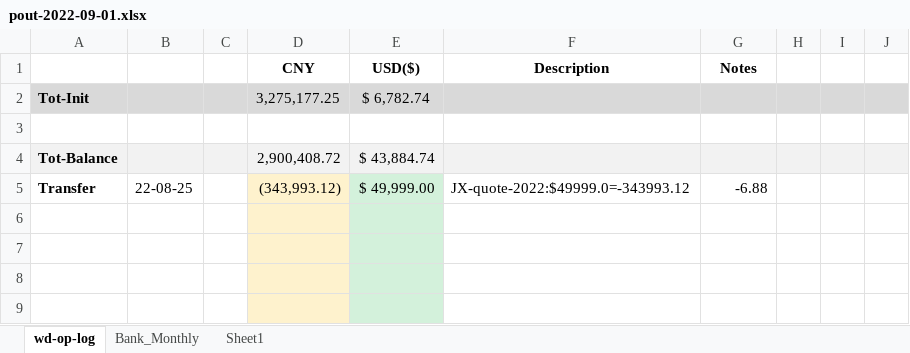
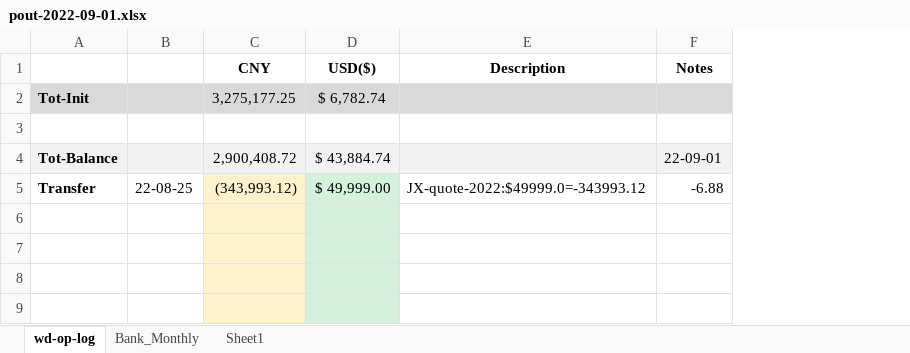
Before and after one commit to wdingsoft/whjd, an Excel workbook: bank/pout-2022-09-01.xlsx, sheet wd-op-log, drawn as a sheet; only a part is shown; values as stored, in another font and other column widths than the file's, no borders; removed rows and columns are numbered as before the commit, all else as after; the diff names each change by its address in the sheet, - before the commit and + after, or states it on an @@ line.

```diff
--- a/bank/pout-2022-09-01.xlsx (sheet wd-op-log)
+++ b/bank/pout-2022-09-01.xlsx (sheet wd-op-log)
-column C, empty
-column H, empty
-column I, empty
-column J, empty
-F4 (Notes): (empty)
+F4 (Notes): 22-09-01
```
Also changed, not shown: formulas that keep their value, 5 other files.
